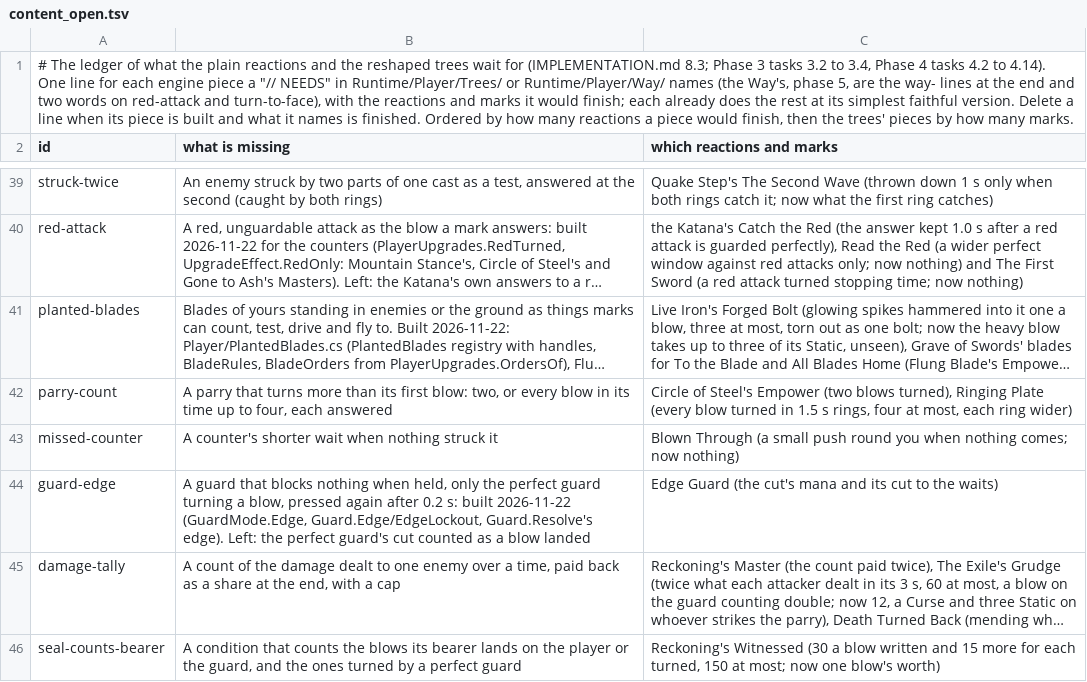
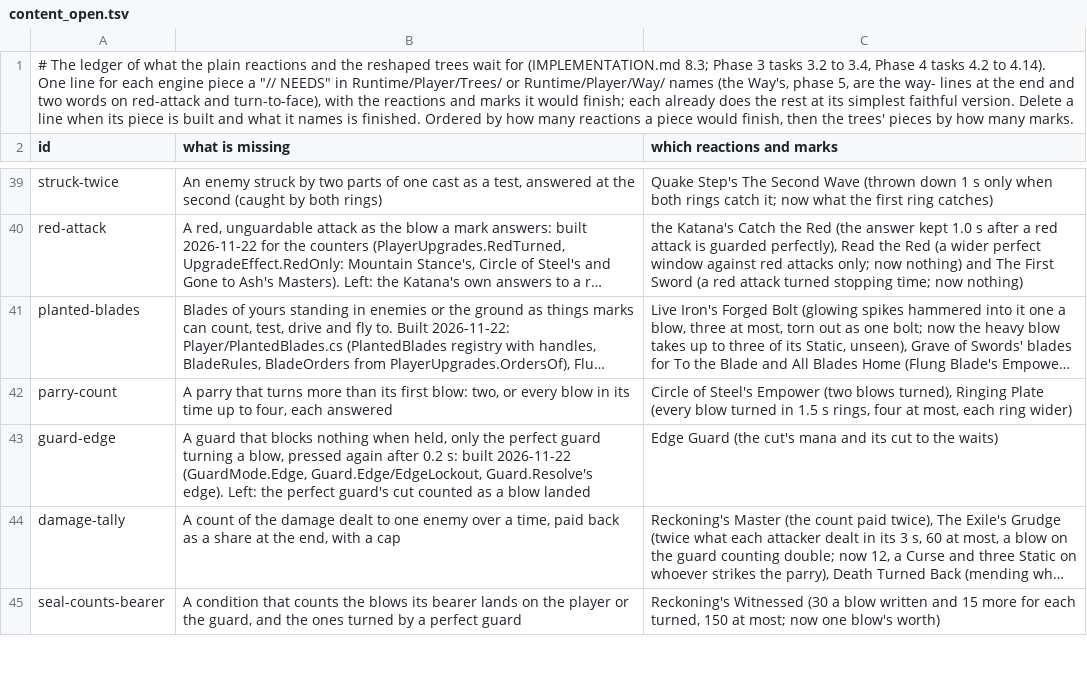
Before and after one commit to Rohanp725/Project-Clover, a TSV file: docs/design/steel/content_open.tsv, drawn as a sheet; only a part is shown, gaps mark what is left out; long unchanged cells end in …; the diff covers the shown part only; the diff names each change by its address in the sheet, - before the commit and + after, or states it on an @@ line.

```diff
--- a/docs/design/steel/content_open.tsv
+++ b/docs/design/steel/content_open.tsv
-row 43: missed-counter | A counter's shorter wait when nothing struck it | Blown Through (a small push round you when nothing comes; now nothing)
```
Also changed, not shown: 1 removed row and 1 edited cell elsewhere in this file, 10 other files.
